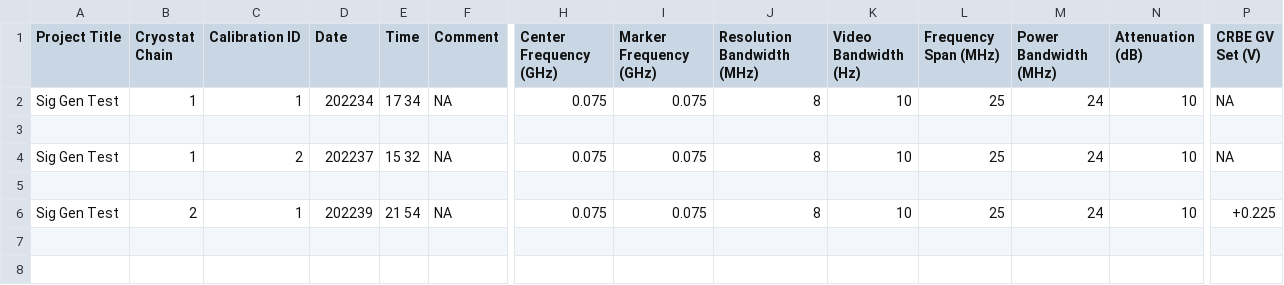
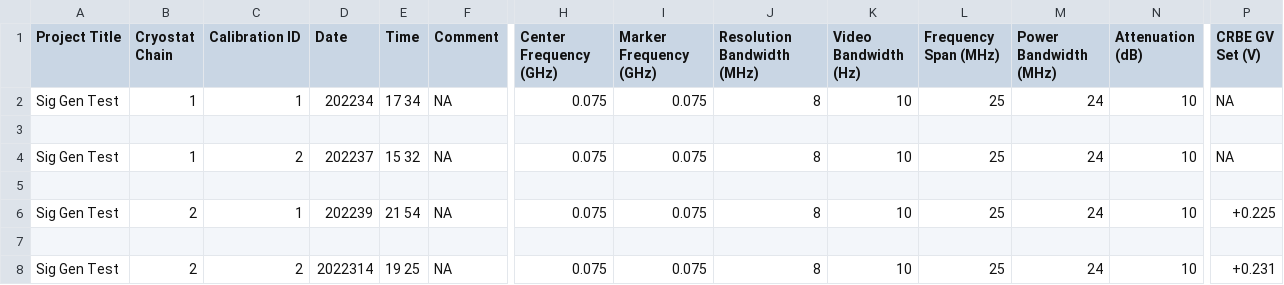
Before and after one commit to ElleMFranks/CryoMe, a CSV file: calibrations/Calibration Settings Log.csv, drawn as a sheet; only a part is shown, gaps mark what is left out; rows hold the shown columns only; the diff names each change by its address in the sheet, - before the commit and + after, or states it on an @@ line.

Commit message:
debug typos

```diff
--- a/calibrations/Calibration Settings Log.csv
+++ b/calibrations/Calibration Settings Log.csv
+row 7: (empty)
+row 8: Sig Gen Test | 2 | 2 | 2022314 | 19 25 | NA | 0.075 | 0.075 | 8 | 10 | 25 | 24 | 10 | +0.231
```
Also changed, not shown: 3 other files.
